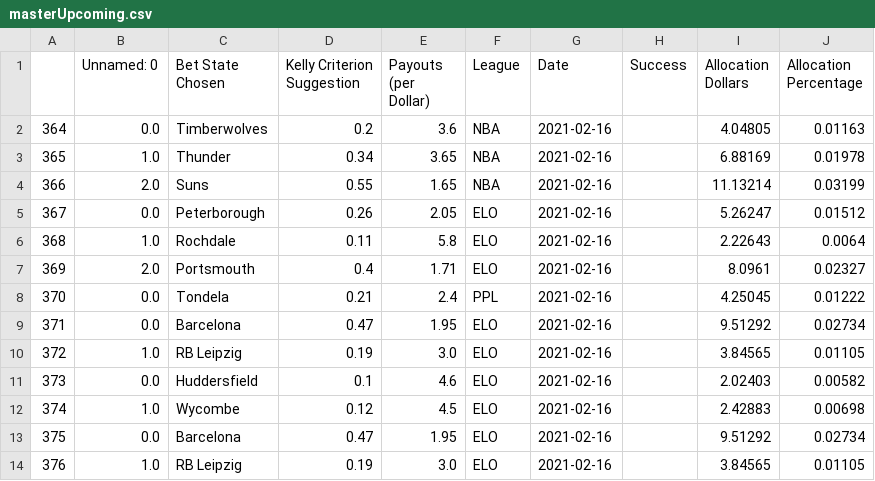
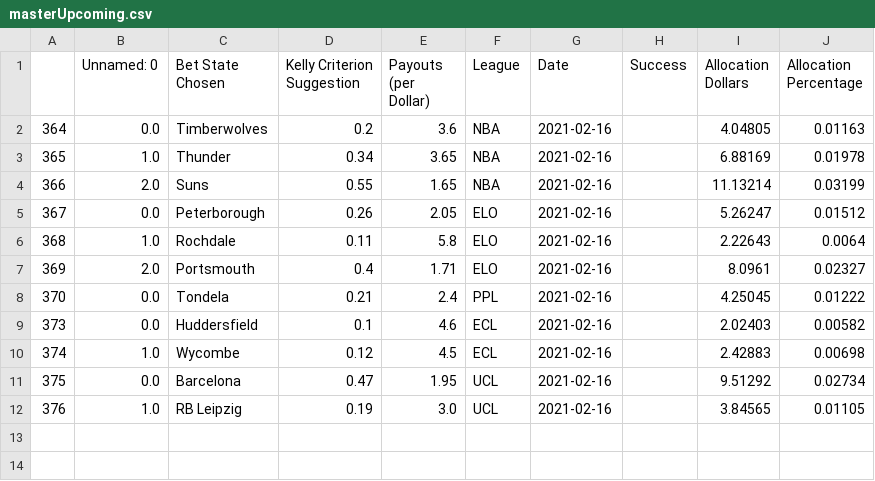
Before and after one commit to axz2000/sportsbook, a CSV file: BETATest/masterUpcoming.csv, drawn as a sheet.

```diff
--- a/BETATest/masterUpcoming.csv
+++ b/BETATest/masterUpcoming.csv
@@ -8,7 +8,5 @@
 370,0.0,Tondela,0.21,2.4,PPL,2021-02-16,,4.25045,0.01222
-371,0.0,Barcelona,0.47,1.95,ELO,2021-02-16,,9.51292,0.02734
-372,1.0,RB Leipzig,0.19,3.0,ELO,2021-02-16,,3.84565,0.01105
-373,0.0,Huddersfield,0.1,4.6,ELO,2021-02-16,,2.02403,0.00582
-374,1.0,Wycombe,0.12,4.5,ELO,2021-02-16,,2.42883,0.00698
-375,0.0,Barcelona,0.47,1.95,ELO,2021-02-16,,9.51292,0.02734
-376,1.0,RB Leipzig,0.19,3.0,ELO,2021-02-16,,3.84565,0.01105
+373,0.0,Huddersfield,0.1,4.6,ECL,2021-02-16,,2.02403,0.00582
+374,1.0,Wycombe,0.12,4.5,ECL,2021-02-16,,2.42883,0.00698
+375,0.0,Barcelona,0.47,1.95,UCL,2021-02-16,,9.51292,0.02734
+376,1.0,RB Leipzig,0.19,3.0,UCL,2021-02-16,,3.84565,0.01105
```
Also changed, not shown: BETATest/masterPush.csv, masterScript/masterPush.csv, 1 other file.
